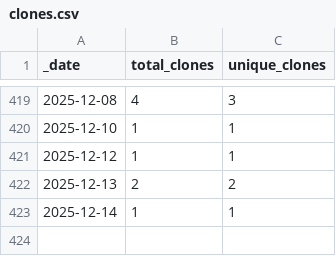
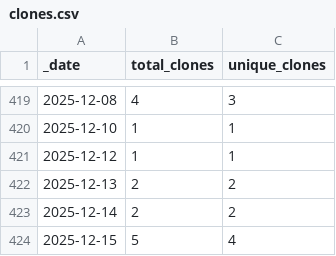
Before and after one commit to roberts-farm-of-ideas/3, a CSV file: traffic/clones.csv, drawn as a sheet; only a part is shown, gaps mark what is left out.

Commit message:
GitHub traffic

```diff
--- a/traffic/clones.csv
+++ b/traffic/clones.csv
@@ -422,2 +422,3 @@ _date,total_clones,unique_clones
 2025-12-13,2,2
-2025-12-14,1,1
+2025-12-14,2,2
+2025-12-15,5,4
```
Also changed, not shown: 1 other file.
